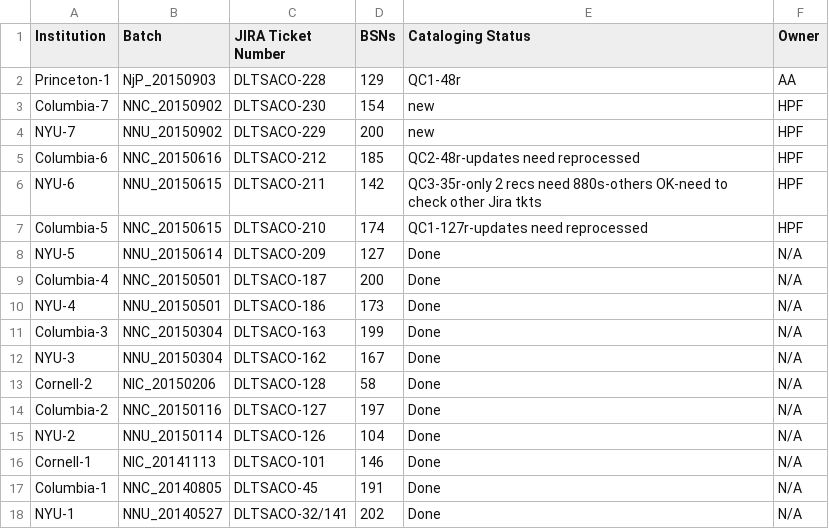
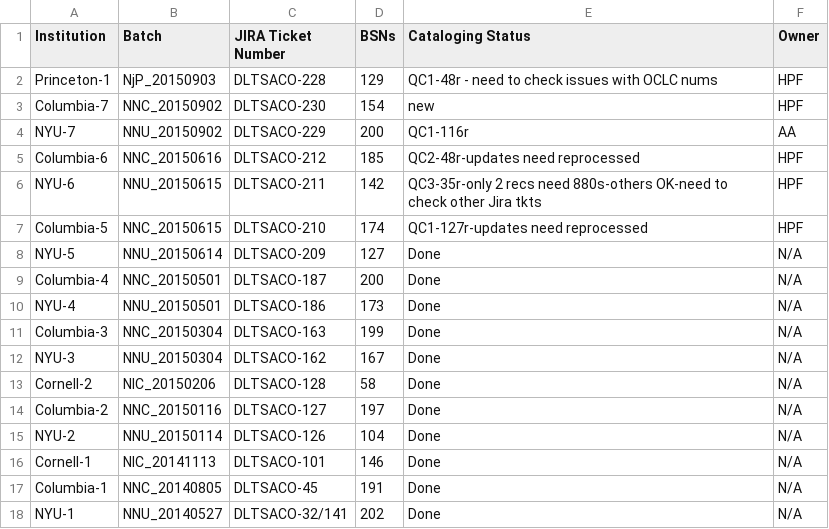
Before and after one commit to NYULibraries/aco-karms, a CSV file: work/batch-jira-tkts.csv, drawn as a sheet.

Commit message:
Update batch-jira-tkts.csv

```diff
--- a/work/batch-jira-tkts.csv
+++ b/work/batch-jira-tkts.csv
@@ -1,5 +1,5 @@
 Institution,Batch,JIRA Ticket Number,BSNs,Cataloging Status,Owner
-Princeton-1,NjP_20150903,DLTSACO-228,129,QC1-48r,AA
+Princeton-1,NjP_20150903,DLTSACO-228,129,QC1-48r - need to check issues with OCLC nums,HPF
 Columbia-7,NNC_20150902,DLTSACO-230,154,new,HPF
-NYU-7,NNU_20150902,DLTSACO-229,200,new,HPF
+NYU-7,NNU_20150902,DLTSACO-229,200,QC1-116r,AA
 Columbia-6,NNC_20150616,DLTSACO-212,185,QC2-48r-updates need reprocessed,HPF
```
